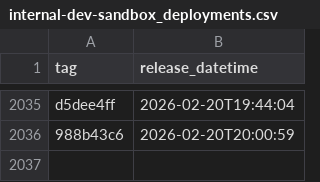
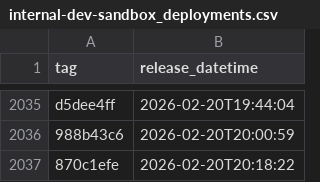
Before and after one commit to NHSDigital/eps-prescription-status-update-api, a CSV file: _data/internal-dev-sandbox_deployments.csv, drawn as a sheet; only a part is shown, gaps mark what is left out; the diff names each change by its address in the sheet, - before the commit and + after, or states it on an @@ line.

```diff
--- a/_data/internal-dev-sandbox_deployments.csv
+++ b/_data/internal-dev-sandbox_deployments.csv
+row 2037: 870c1efe | 2026-02-20T20:18:22
```
Also changed, not shown: 1 other file.
